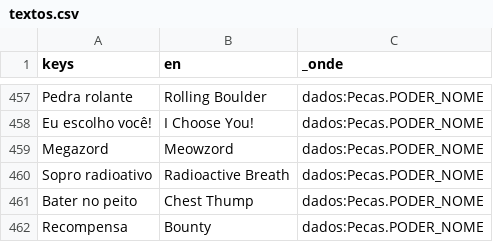
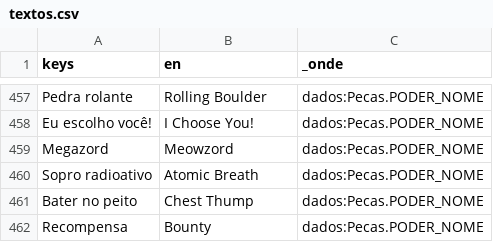
Before and after one commit to Israel-Mendes-git/gatos-e-roupas, a CSV file: idiomas/textos.csv, drawn as a sheet; only a part is shown, gaps mark what is left out.

Commit message:
fix(idioma): poder do Miauzilla em inglês vira "Atomic Breath", o nome do Godzilla, e cabe no botão

```diff
--- a/idiomas/textos.csv
+++ b/idiomas/textos.csv
@@ -459,3 +459,3 @@ Eu escolho você!,I Choose You!,dados:Pecas.PODER_NOME
 Megazord,Meowzord,dados:Pecas.PODER_NOME
-Sopro radioativo,Radioactive Breath,dados:Pecas.PODER_NOME
+Sopro radioativo,Atomic Breath,dados:Pecas.PODER_NOME
 Bater no peito,Chest Thump,dados:Pecas.PODER_NOME
```
Also changed, not shown: 1 other file.
